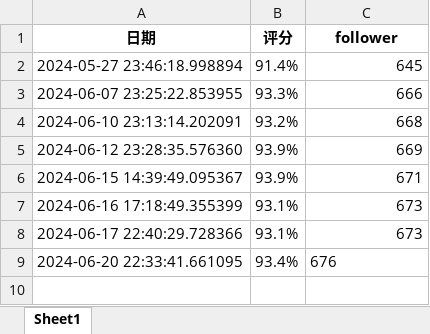
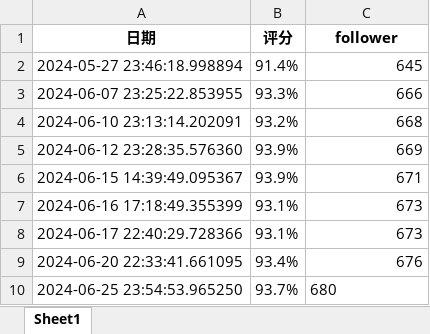
Before and after one commit to mg0324/XiaoGongJu, an Excel workbook: sport_data.xlsx, sheet Sheet1, drawn as a sheet; values as stored, in another font and other column widths than the file's, no borders; the diff names each change by its address in the sheet, - before the commit and + after, or states it on an @@ line.

```diff
--- a/sport_data.xlsx (sheet Sheet1)
+++ b/sport_data.xlsx (sheet Sheet1)
-C9 alignment: left
+C9 alignment: right
+row 10: 2024-06-25 23:54:53.965250 | 93.7% | 680
```
Also changed, not shown: sport2_data.xlsx, 2 other files.
